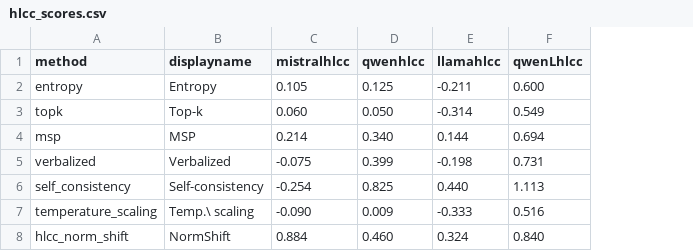
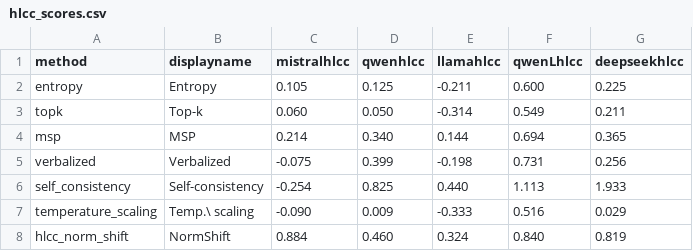
Before and after one commit to SimonMcCallum/NNConfidence-paper, a CSV file: tables/hlcc_scores.csv, drawn as a sheet; the diff names each change by its address in the sheet, - before the commit and + after, or states it on an @@ line.

```diff
--- a/tables/hlcc_scores.csv
+++ b/tables/hlcc_scores.csv
+column G (deepseekhlcc), rows 2-8: 0.225 | 0.211 | 0.365 | 0.256 | 1.933 | 0.029 | 0.819
```
Also changed, not shown: tables/calibration_body.csv, tables/calibration_qwen2.5-14b.csv, 11 other files.
